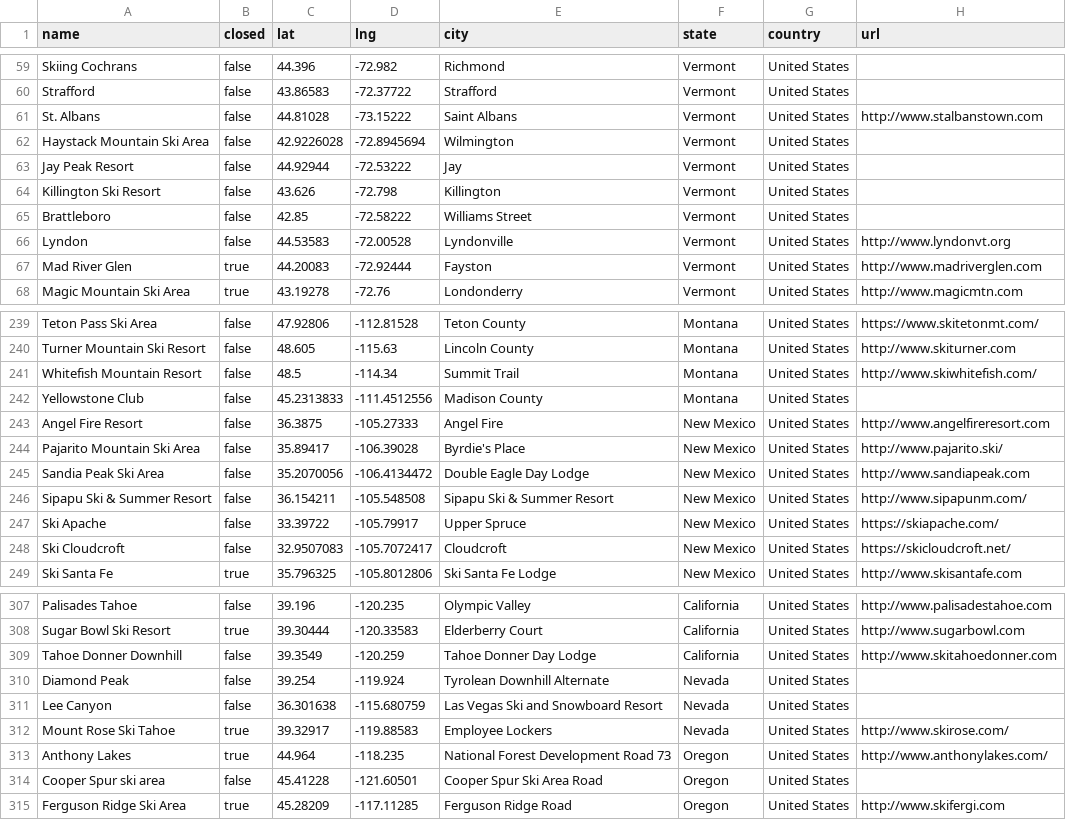
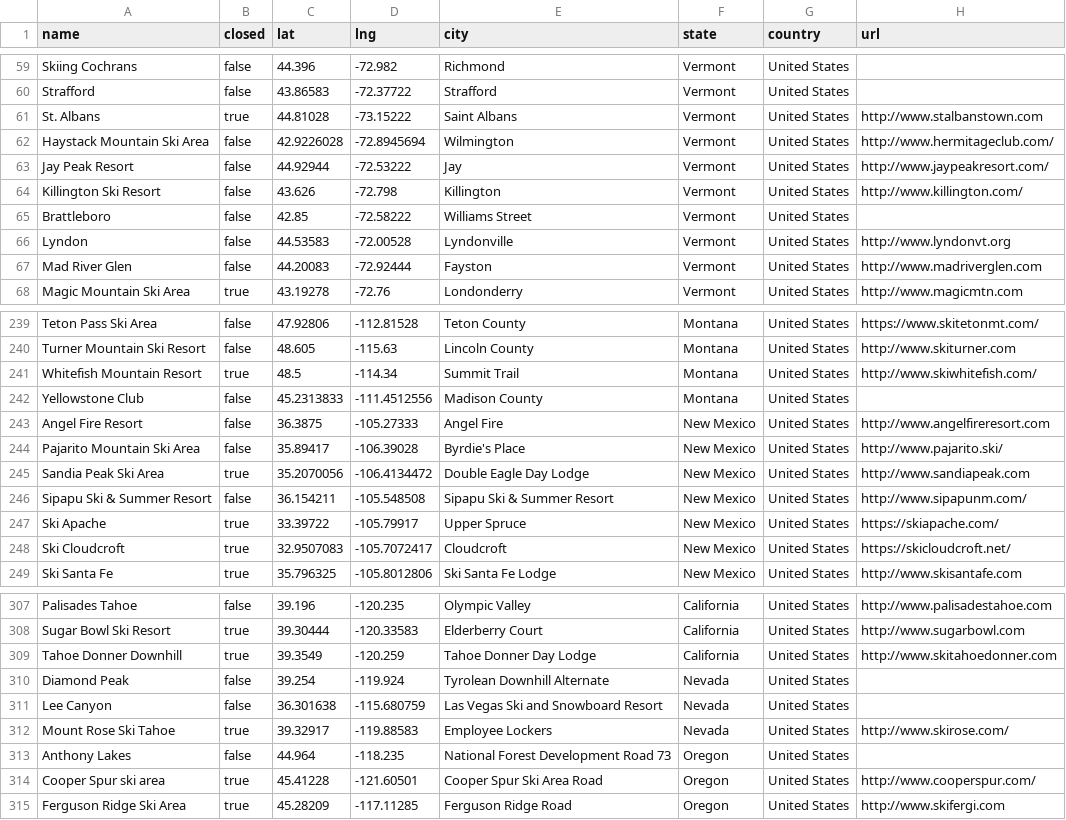
Before and after one commit to jtarchie/followthesnow, a CSV file: resorts/united_states.csv, drawn as a sheet; only a part is shown, gaps mark what is left out; the diff covers the shown part only.

Commit message:
recheck closed resorts

```diff
--- a/resorts/united_states.csv
+++ b/resorts/united_states.csv
@@ -60,9 +60,9 @@ Skiing Cochrans,false,44.396,-72.982,Richmond,Vermont,United States,
 Strafford,false,43.86583,-72.37722,Strafford,Vermont,United States,
-St. Albans,false,44.81028,-73.15222,Saint Albans,Vermont,United States,http://www.stalbanstown.com
-Haystack Mountain Ski Area,false,42.9226028,-72.8945694,Wilmington,Vermont,United States,
-Jay Peak Resort,false,44.92944,-72.53222,Jay,Vermont,United States,
-Killington Ski Resort,false,43.626,-72.798,Killington,Vermont,United States,
+St. Albans,true,44.81028,-73.15222,Saint Albans,Vermont,United States,http://www.stalbanstown.com
+Haystack Mountain Ski Area,false,42.9226028,-72.8945694,Wilmington,Vermont,United States,http://www.hermitageclub.com/
+Jay Peak Resort,false,44.92944,-72.53222,Jay,Vermont,United States,http://www.jaypeakresort.com/
+Killington Ski Resort,false,43.626,-72.798,Killington,Vermont,United States,http://www.killington.com/
 Brattleboro,false,42.85,-72.58222,Williams Street,Vermont,United States,
 Lyndon,false,44.53583,-72.00528,Lyndonville,Vermont,United States,http://www.lyndonvt.org
-Mad River Glen,true,44.20083,-72.92444,Fayston,Vermont,United States,http://www.madriverglen.com
+Mad River Glen,false,44.20083,-72.92444,Fayston,Vermont,United States,http://www.madriverglen.com
 Magic Mountain Ski Area,true,43.19278,-72.76,Londonderry,Vermont,United States,http://www.magicmtn.com
@@ -240,3 +240,3 @@ Teton Pass Ski Area,false,47.92806,-112.81528,Teton County,Montana,United States
 Turner Mountain Ski Resort,false,48.605,-115.63,Lincoln County,Montana,United States,http://www.skiturner.com
-Whitefish Mountain Resort,false,48.5,-114.34,Summit Trail,Montana,United States,http://www.skiwhitefish.com/
+Whitefish Mountain Resort,true,48.5,-114.34,Summit Trail,Montana,United States,http://www.skiwhitefish.com/
 Yellowstone Club,false,45.2313833,-111.4512556,Madison County,Montana,United States,
@@ -244,6 +244,6 @@ Angel Fire Resort,false,36.3875,-105.27333,Angel Fire,New Mexico,United States,h
 Pajarito Mountain Ski Area,false,35.89417,-106.39028,Byrdie's Place,New Mexico,United States,http://www.pajarito.ski/
-Sandia Peak Ski Area,false,35.2070056,-106.4134472,Double Eagle Day Lodge,New Mexico,United States,http://www.sandiapeak.com
+Sandia Peak Ski Area,true,35.2070056,-106.4134472,Double Eagle Day Lodge,New Mexico,United States,http://www.sandiapeak.com
 Sipapu Ski & Summer Resort,false,36.154211,-105.548508,Sipapu Ski & Summer Resort,New Mexico,United States,http://www.sipapunm.com/
-Ski Apache,false,33.39722,-105.79917,Upper Spruce,New Mexico,United States,https://skiapache.com/
-Ski Cloudcroft,false,32.9507083,-105.7072417,Cloudcroft,New Mexico,United States,https://skicloudcroft.net/
+Ski Apache,true,33.39722,-105.79917,Upper Spruce,New Mexico,United States,https://skiapache.com/
+Ski Cloudcroft,true,32.9507083,-105.7072417,Cloudcroft,New Mexico,United States,https://skicloudcroft.net/
 Ski Santa Fe,true,35.796325,-105.8012806,Ski Santa Fe Lodge,New Mexico,United States,http://www.skisantafe.com
@@ -308,3 +308,3 @@ Palisades Tahoe,false,39.196,-120.235,Olympic Valley,California,United States,ht
 Sugar Bowl Ski Resort,true,39.30444,-120.33583,Elderberry Court,California,United States,http://www.sugarbowl.com
-Tahoe Donner Downhill,false,39.3549,-120.259,Tahoe Donner Day Lodge,California,United States,http://www.skitahoedonner.com
+Tahoe Donner Downhill,true,39.3549,-120.259,Tahoe Donner Day Lodge,California,United States,http://www.skitahoedonner.com
 Diamond Peak,false,39.254,-119.924,Tyrolean Downhill Alternate,Nevada,United States,
@@ -312,4 +312,4 @@ Lee Canyon,false,36.301638,-115.680759,Las Vegas Ski and Snowboard Resort,Nevada
 Mount Rose Ski Tahoe,true,39.32917,-119.88583,Employee Lockers,Nevada,United States,http://www.skirose.com/
-Anthony Lakes,true,44.964,-118.235,National Forest Development Road 73,Oregon,United States,http://www.anthonylakes.com/
-Cooper Spur ski area,false,45.41228,-121.60501,Cooper Spur Ski Area Road,Oregon,United States,
+Anthony Lakes,false,44.964,-118.235,National Forest Development Road 73,Oregon,United States,
+Cooper Spur ski area,true,45.41228,-121.60501,Cooper Spur Ski Area Road,Oregon,United States,http://www.cooperspur.com/
 Ferguson Ridge Ski Area,true,45.28209,-117.11285,Ferguson Ridge Road,Oregon,United States,http://www.skifergi.com
```
Also changed, not shown: 35 edited cells elsewhere in this file, resorts/canada.csv.
